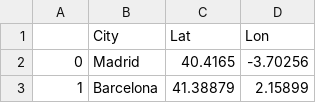
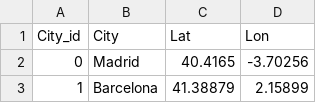
Before and after one commit to pslasso/DataScientestProject, a CSV file: cities.csv, drawn as a sheet; only a part is shown.

Commit message:
Update cities.csv

```diff
--- a/cities.csv
+++ b/cities.csv
@@ -1,2 +1,2 @@
-,City,Lat,Lon
+City_id,City,Lat,Lon
 0,Madrid,40.4165,-3.70256
```
